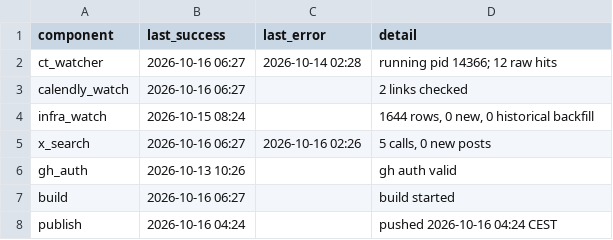
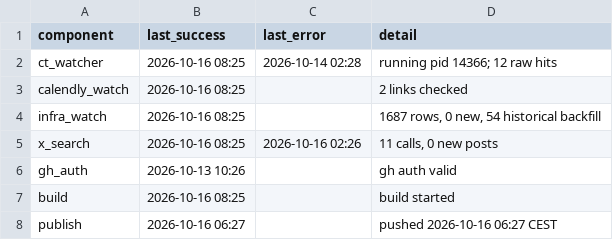
Before and after one commit to Dutchosintguy/X-phising-campaign-monitor, a CSV file: data/heartbeat.csv, drawn as a sheet.

```diff
--- a/data/heartbeat.csv
+++ b/data/heartbeat.csv
@@ -1,8 +1,8 @@
 component,last_success,last_error,detail
-ct_watcher,2026-10-16 06:27,2026-10-14 02:28,running pid 14366; 12 raw hits
-calendly_watch,2026-10-16 06:27,,2 links checked
-infra_watch,2026-10-15 08:24,,"1644 rows, 0 new, 0 historical backfill"
-x_search,2026-10-16 06:27,2026-10-16 02:26,"5 calls, 0 new posts"
+ct_watcher,2026-10-16 08:25,2026-10-14 02:28,running pid 14366; 12 raw hits
+calendly_watch,2026-10-16 08:25,,2 links checked
+infra_watch,2026-10-16 08:25,,"1687 rows, 0 new, 54 historical backfill"
+x_search,2026-10-16 08:25,2026-10-16 02:26,"11 calls, 0 new posts"
 gh_auth,2026-10-13 10:26,,gh auth valid
-build,2026-10-16 06:27,,build started
-publish,2026-10-16 04:24,,pushed 2026-10-16 04:24 CEST
+build,2026-10-16 08:25,,build started
+publish,2026-10-16 06:27,,pushed 2026-10-16 06:27 CEST
```
Also changed, not shown: data/alerts.csv, data/calendly_watch.csv, 9 other files.
